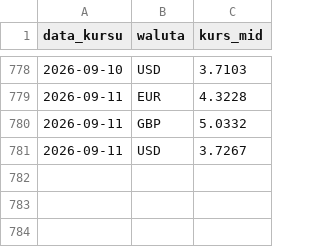
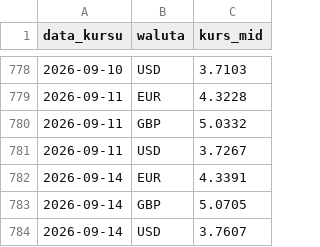
Before and after one commit to laspalmos/kurs-euro, a CSV file: kursy_nbp.csv, drawn as a sheet; only a part is shown, gaps mark what is left out; the diff names each change by its address in the sheet, - before the commit and + after, or states it on an @@ line.

```diff
--- a/kursy_nbp.csv
+++ b/kursy_nbp.csv
+row 782: 2026-09-14 | EUR | 4.3391
+row 783: 2026-09-14 | GBP | 5.0705
+row 784: 2026-09-14 | USD | 3.7607
```
Also changed, not shown: 1 other file.
